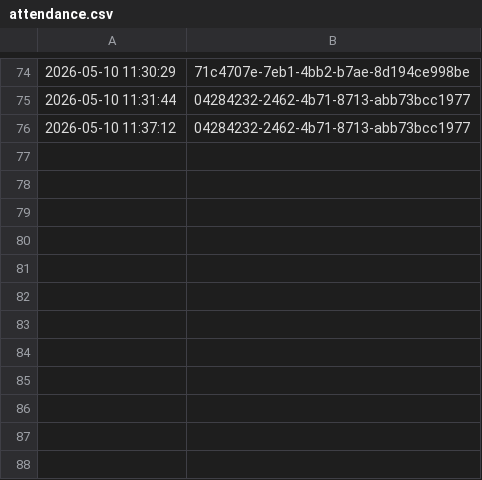
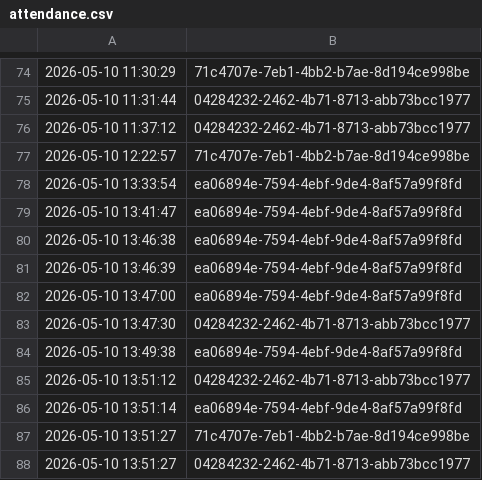
Before and after one commit to 00hbc000/FACELOOK, a CSV file: Logs/attendance.csv, drawn as a sheet; only a part is shown, gaps mark what is left out; the diff names each change by its address in the sheet, - before the commit and + after, or states it on an @@ line.

```diff
--- a/Logs/attendance.csv
+++ b/Logs/attendance.csv
+row 77: 2026-05-10 12:22:57 | 71c4707e-7eb1-4bb2-b7ae-8d194ce998be
+row 78: 2026-05-10 13:33:54 | ea06894e-7594-4ebf-9de4-8af57a99f8fd
+row 79: 2026-05-10 13:41:47 | ea06894e-7594-4ebf-9de4-8af57a99f8fd
+row 80: 2026-05-10 13:46:38 | ea06894e-7594-4ebf-9de4-8af57a99f8fd
+row 81: 2026-05-10 13:46:39 | ea06894e-7594-4ebf-9de4-8af57a99f8fd
+row 82: 2026-05-10 13:47:00 | ea06894e-7594-4ebf-9de4-8af57a99f8fd
+row 83: 2026-05-10 13:47:30 | 04284232-2462-4b71-8713-abb73bcc1977
+row 84: 2026-05-10 13:49:38 | ea06894e-7594-4ebf-9de4-8af57a99f8fd
+row 85: 2026-05-10 13:51:12 | 04284232-2462-4b71-8713-abb73bcc1977
+row 86: 2026-05-10 13:51:14 | ea06894e-7594-4ebf-9de4-8af57a99f8fd
+row 87: 2026-05-10 13:51:27 | 71c4707e-7eb1-4bb2-b7ae-8d194ce998be
+row 88: 2026-05-10 13:51:27 | 04284232-2462-4b71-8713-abb73bcc1977
```
Also changed, not shown: 3 other files.
